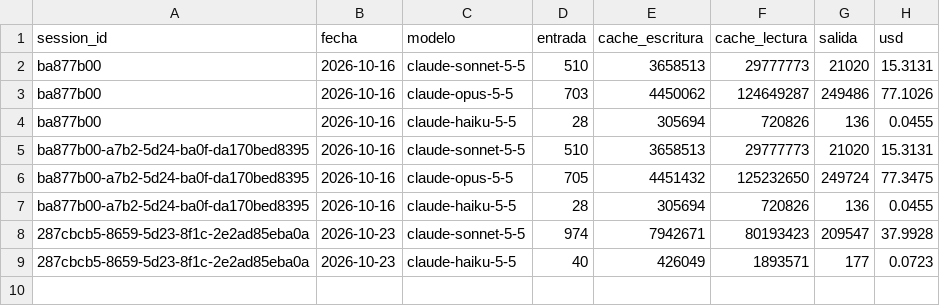
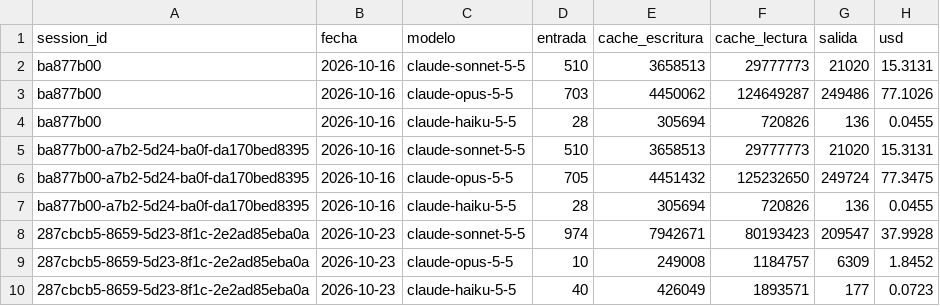
Before and after one commit to lifemedia53/bashburger-ads, a CSV file: agency/logs/session-usage.csv, drawn as a sheet; the diff names each change by its address in the sheet, - before the commit and + after, or states it on an @@ line.

```diff
--- a/agency/logs/session-usage.csv
+++ b/agency/logs/session-usage.csv
+row 9: 287cbcb5-8659-5d23-8f1c-2e2ad85eba0a | 2026-10-23 | claude-opus-5-5 | 10 | 249008 | 1184757 | 6309 | 1.8452
```
